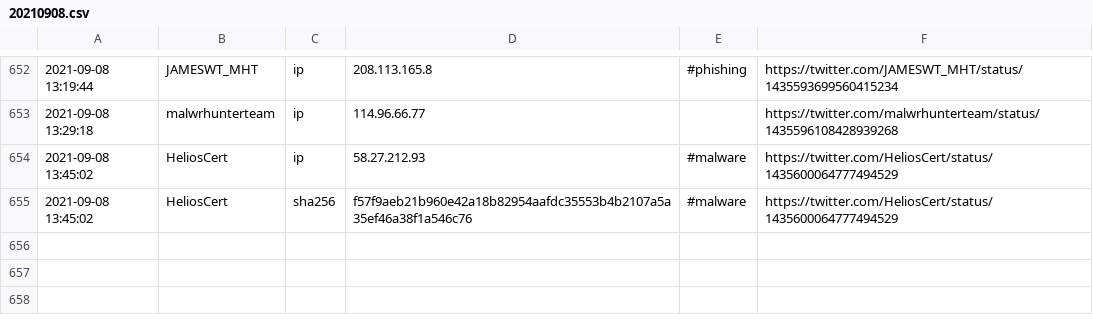
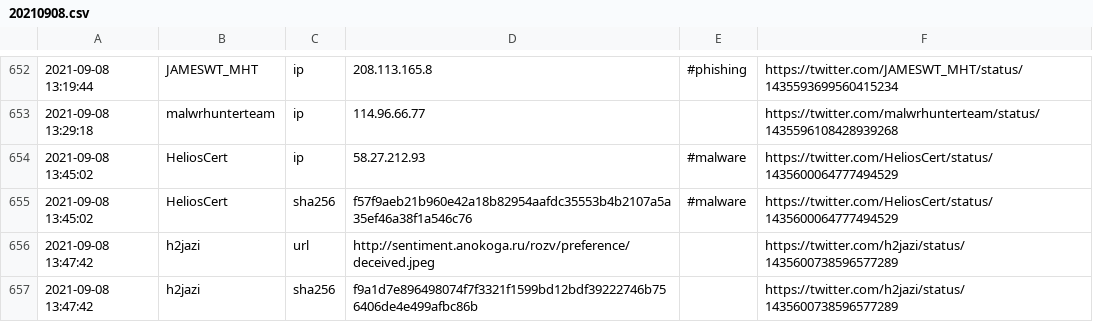
Before and after one commit to 0xT11/TweetFeed, a CSV file: Sep_2021/20210908.csv, drawn as a sheet; only a part is shown, gaps mark what is left out; the diff names each change by its address in the sheet, - before the commit and + after, or states it on an @@ line.

```diff
--- a/Sep_2021/20210908.csv
+++ b/Sep_2021/20210908.csv
+row 656: 2021-09-08 13:47:42 | h2jazi | url | http://sentiment.anokoga.ru/rozv/preference/deceived.jpeg |  | https://twitter.com/h2jazi/status/1435600738596577289
+row 657: 2021-09-08 13:47:42 | h2jazi | sha256 | f9a1d7e896498074f7f3321f1599bd12bdf39222746b756406de4e499afbc86b |  | https://twitter.com/h2jazi/status/1435600738596577289
```
Also changed, not shown: today.csv, week.csv, 3 other files.
